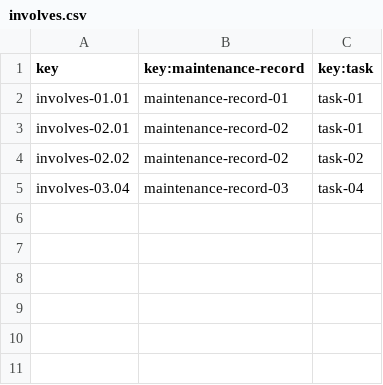
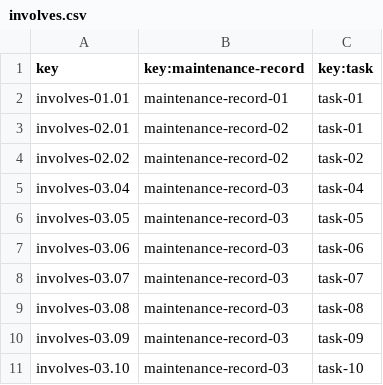
Before and after one commit to Davidvt04/Acme-ANS-C1.61, a CSV file: src/main/resources/WEB-INF/data/sample/involves.csv, drawn as a sheet; the diff names each change by its address in the sheet, - before the commit and + after, or states it on an @@ line.

```diff
--- a/src/main/resources/WEB-INF/data/sample/involves.csv
+++ b/src/main/resources/WEB-INF/data/sample/involves.csv
+row 6: involves-03.05 | maintenance-record-03 | task-05
+row 7: involves-03.06 | maintenance-record-03 | task-06
+row 8: involves-03.07 | maintenance-record-03 | task-07
+row 9: involves-03.08 | maintenance-record-03 | task-08
+row 10: involves-03.09 | maintenance-record-03 | task-09
+row 11: involves-03.10 | maintenance-record-03 | task-10
```
Also changed, not shown: src/main/resources/WEB-INF/data/sample/maintenance-record.csv, src/main/resources/WEB-INF/data/sample/service.csv, 24 other files.
